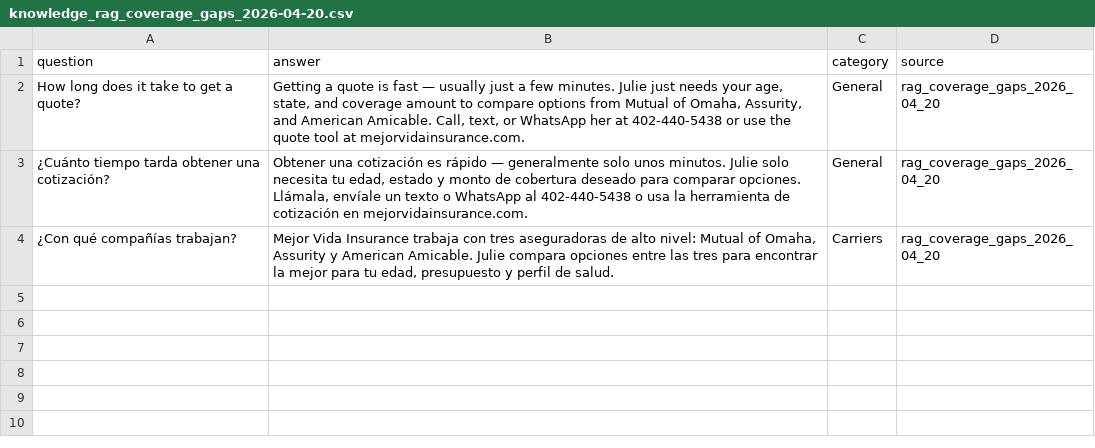
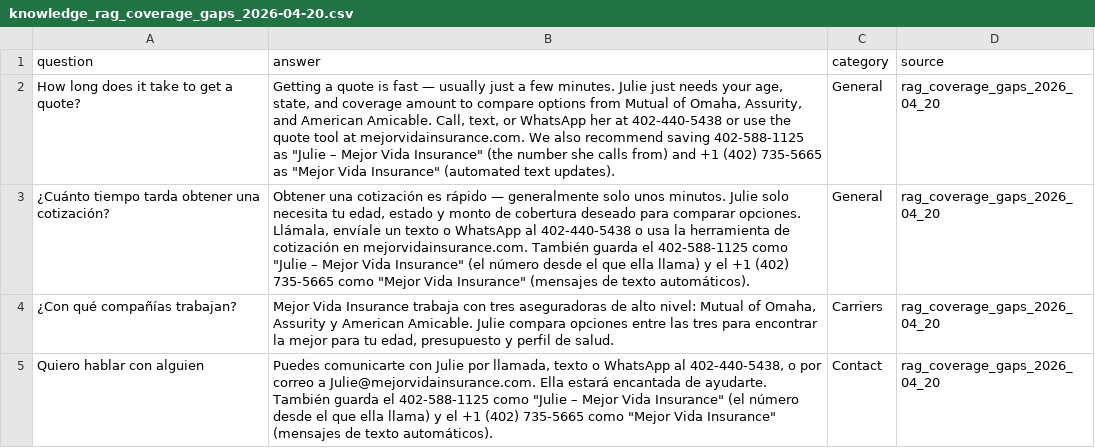
Before and after one commit to Mejor-Vida/Mejor-Vida-HTML, a CSV file: scripts/knowledge_rag_coverage_gaps_2026-04-20.csv, drawn as a sheet.

```diff
--- a/scripts/knowledge_rag_coverage_gaps_2026-04-20.csv
+++ b/scripts/knowledge_rag_coverage_gaps_2026-04-20.csv
@@ -1,4 +1,5 @@
 question,answer,category,source
-How long does it take to get a quote?,"Getting a quote is fast — usually just a few minutes. Julie just needs your age, state, and coverage amount to compare options from Mutual of Omaha, Assurity, and American Amicable. Call, text, or WhatsApp her at 402-440-5438 or use the quote tool at mejorvidainsurance.com.",General,rag_coverage_gaps_2026_04_20
-¿Cuánto tiempo tarda obtener una cotización?,"Obtener una cotización es rápido — generalmente solo unos minutos. Julie solo necesita tu edad, estado y monto de cobertura deseado para comparar opciones. Llámala, envíale un texto o WhatsApp al 402-440-5438 o usa la herramienta de cotización en mejorvidainsurance.com.",General,rag_coverage_gaps_2026_04_20
+How long does it take to get a quote?,"Getting a quote is fast — usually just a few minutes. Julie just needs your age, state, and coverage amount to compare options from Mutual of Omaha, Assurity, and American Amicable. Call, text, or WhatsApp her at 402-440-5438 or use the quote tool at mejorvidainsurance.com. We also recommend saving 402-588-1125 as ""Julie – Mejor Vida Insurance"" (the number she calls from) and +1 (402) 735-5665 as ""Mejor Vida Insurance"" (automated text updates).",General,rag_coverage_gaps_2026_04_20
+¿Cuánto tiempo tarda obtener una cotización?,"Obtener una cotización es rápido — generalmente solo unos minutos. Julie solo necesita tu edad, estado y monto de cobertura deseado para comparar opciones. Llámala, envíale un texto o WhatsApp al 402-440-5438 o usa la herramienta de cotización en mejorvidainsurance.com. También guarda el 402-588-1125 como ""Julie – Mejor Vida Insurance"" (el número desde el que ella llama) y el +1 (402) 735-5665 como ""Mejor Vida Insurance"" (mensajes de texto automáticos).",General,rag_coverage_gaps_2026_04_20
 ¿Con qué compañías trabajan?,"Mejor Vida Insurance trabaja con tres aseguradoras de alto nivel: Mutual of Omaha, Assurity y American Amicable. Julie compara opciones entre las tres para encontrar la mejor para tu edad, presupuesto y perfil de salud.",Carriers,rag_coverage_gaps_2026_04_20
+Quiero hablar con alguien,"Puedes comunicarte con Julie por llamada, texto o WhatsApp al 402-440-5438, o por correo a Julie@mejorvidainsurance.com. Ella estará encantada de ayudarte. También guarda el 402-588-1125 como ""Julie – Mejor Vida Insurance"" (el número desde el que ella llama) y el +1 (402) 735-5665 como ""Mejor Vida Insurance"" (mensajes de texto automáticos).",Contact,rag_coverage_gaps_2026_04_20
```
Also changed, not shown: scripts/knowledge_rag_qa_fixes_2026-04-20.csv, 1 other file.
